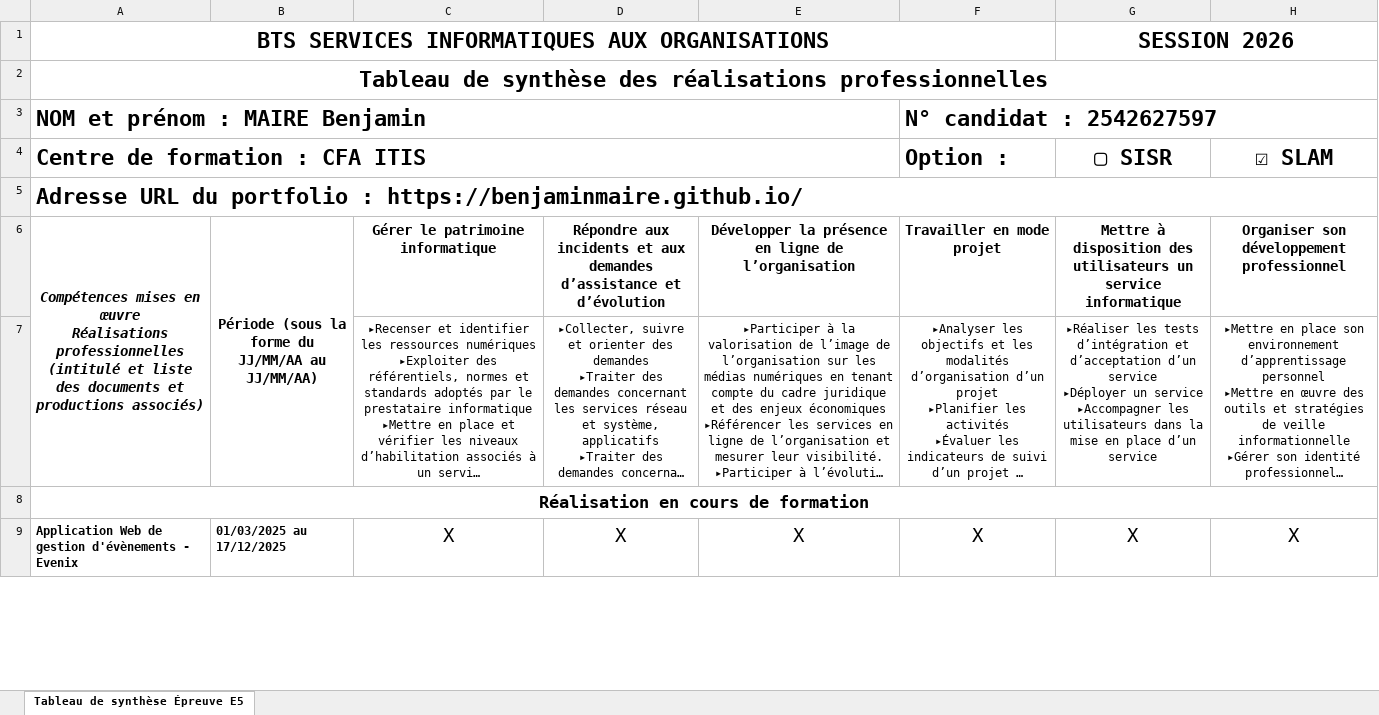
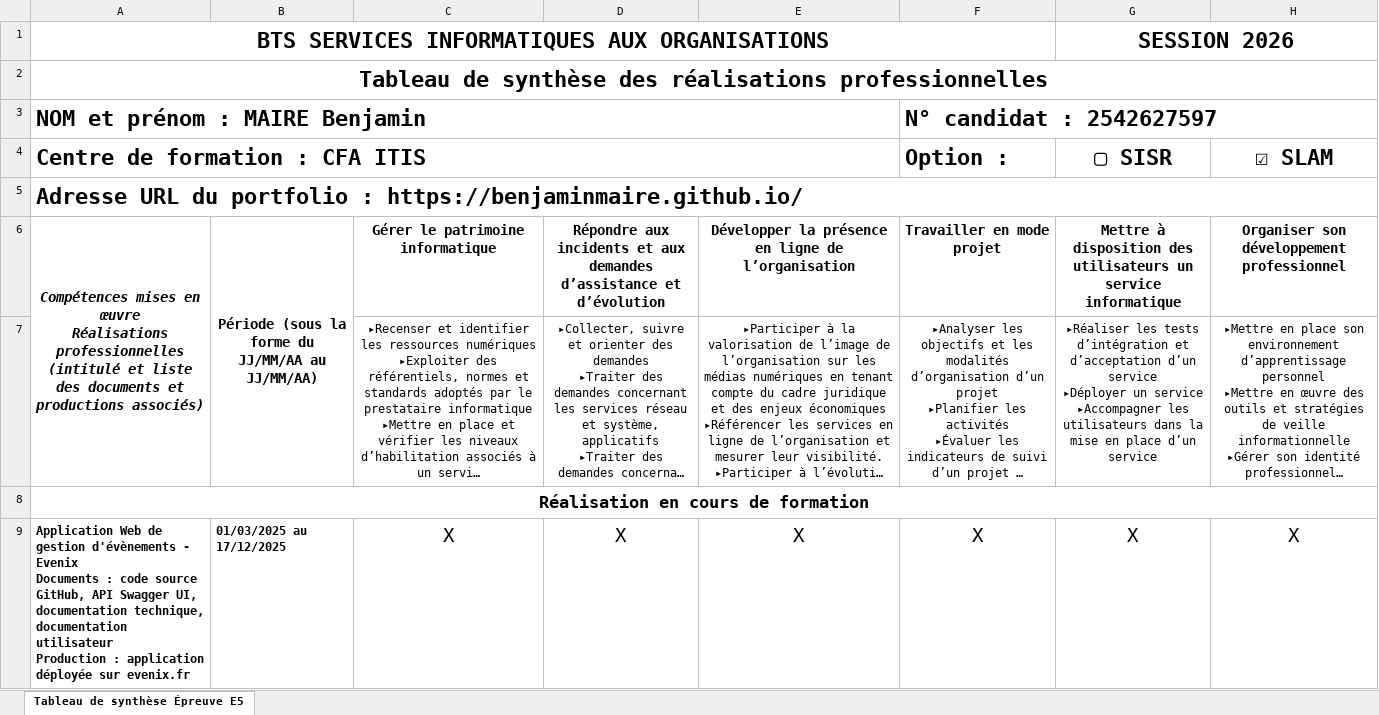
Before and after one commit to BenjaminMaire/benjaminmaire.github.io, an Excel workbook: Documents/Tableau_de_synthèse_E5_Benjamin_MAIRE.xlsx, sheet Tableau de synthèse Épreuve E5, drawn as a sheet; only a part is shown; long unchanged cells end in …; values as stored, in another font and other column widths than the file's, no borders; ↵ is a line break in a cell; the diff covers the shown part only; the diff names each change by its address in the sheet, - before the commit and + after, or states it on an @@ line.

Commit message:
Ajout lien linkedin et documentations

```diff
--- a/Documents/Tableau_de_synthèse_E5_Benjamin_MAIRE.xlsx (sheet Tableau de synthèse Épreuve E5)
+++ b/Documents/Tableau_de_synthèse_E5_Benjamin_MAIRE.xlsx (sheet Tableau de synthèse Épreuve E5)
-A9 (Centre de formation : CFA ITIS): …- Evenix
+A9 (Centre de formation : CFA ITIS): …- Evenix ↵ Documents : code source GitHub, API Swagger UI, documentation technique, documentation utilisateur ↵ Production : application déployée sur evenix.fr
```
Also changed, not shown: 14 edited cells elsewhere in this sheet, 8 other files.
